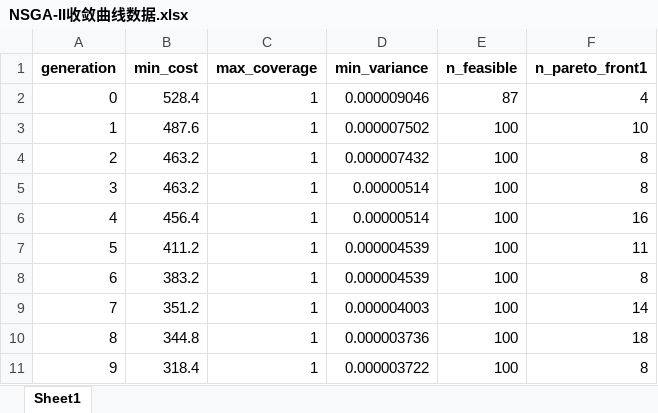
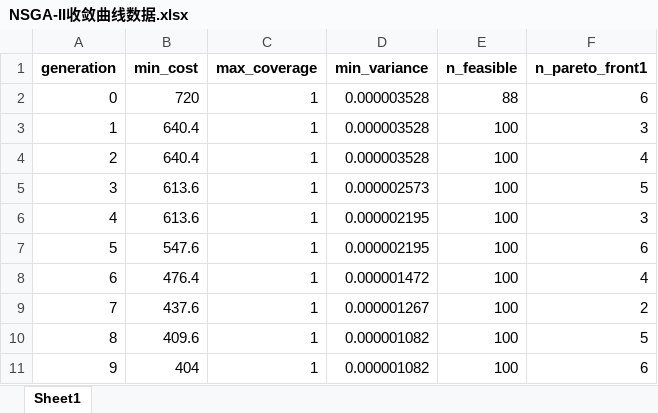
Before and after one commit to LibNuyoah/Project, an Excel workbook: results/tables/NSGA-II收敛曲线数据.xlsx, sheet Sheet1, drawn as a sheet; only a part is shown; values as stored, in another font and other column widths than the file's, no borders; the diff covers the shown part only; the diff names each change by its address in the sheet, - before the commit and + after, or states it on an @@ line.

```diff
--- a/results/tables/NSGA-II收敛曲线数据.xlsx (sheet Sheet1)
+++ b/results/tables/NSGA-II收敛曲线数据.xlsx (sheet Sheet1)
-B2 (min_cost): 528.4
+B2 (min_cost): 720
-D2 (min_variance): 0.000009046
+D2 (min_variance): 0.000003528
-E2 (n_feasible): 87
+E2 (n_feasible): 88
-F2 (n_pareto_front1): 4
+F2 (n_pareto_front1): 6
-B3 (min_cost): 487.6
+B3 (min_cost): 640.4
-D3 (min_variance): 0.000007502
+D3 (min_variance): 0.000003528
-F3 (n_pareto_front1): 10
+F3 (n_pareto_front1): 3
-B4 (min_cost): 463.2
+B4 (min_cost): 640.4
-D4 (min_variance): 0.000007432
+D4 (min_variance): 0.000003528
-F4 (n_pareto_front1): 8
+F4 (n_pareto_front1): 4
-B5 (min_cost): 463.2
+B5 (min_cost): 613.6
-D5 (min_variance): 0.00000514
+D5 (min_variance): 0.000002573
-F5 (n_pareto_front1): 8
+F5 (n_pareto_front1): 5
-B6 (min_cost): 456.4
+B6 (min_cost): 613.6
-D6 (min_variance): 0.00000514
+D6 (min_variance): 0.000002195
-F6 (n_pareto_front1): 16
+F6 (n_pareto_front1): 3
-B7 (min_cost): 411.2
+B7 (min_cost): 547.6
-D7 (min_variance): 0.000004539
+D7 (min_variance): 0.000002195
-F7 (n_pareto_front1): 11
+F7 (n_pareto_front1): 6
-B8 (min_cost): 383.2
+B8 (min_cost): 476.4
-D8 (min_variance): 0.000004539
+D8 (min_variance): 0.000001472
-F8 (n_pareto_front1): 8
+F8 (n_pareto_front1): 4
-B9 (min_cost): 351.2
+B9 (min_cost): 437.6
-D9 (min_variance): 0.000004003
+D9 (min_variance): 0.000001267
-F9 (n_pareto_front1): 14
+F9 (n_pareto_front1): 2
-B10 (min_cost): 344.8
+B10 (min_cost): 409.6
-D10 (min_variance): 0.000003736
+D10 (min_variance): 0.000001082
-F10 (n_pareto_front1): 18
+F10 (n_pareto_front1): 5
-B11 (min_cost): 318.4
+B11 (min_cost): 404
-D11 (min_variance): 0.000003722
+D11 (min_variance): 0.000001082
-F11 (n_pareto_front1): 8
+F11 (n_pareto_front1): 6
```
Also changed, not shown: 1065 edited cells elsewhere in this sheet, results/q4_output/健康度评价.xlsx, results/q4_output/动态扩容方案.xlsx, 43 other files.
